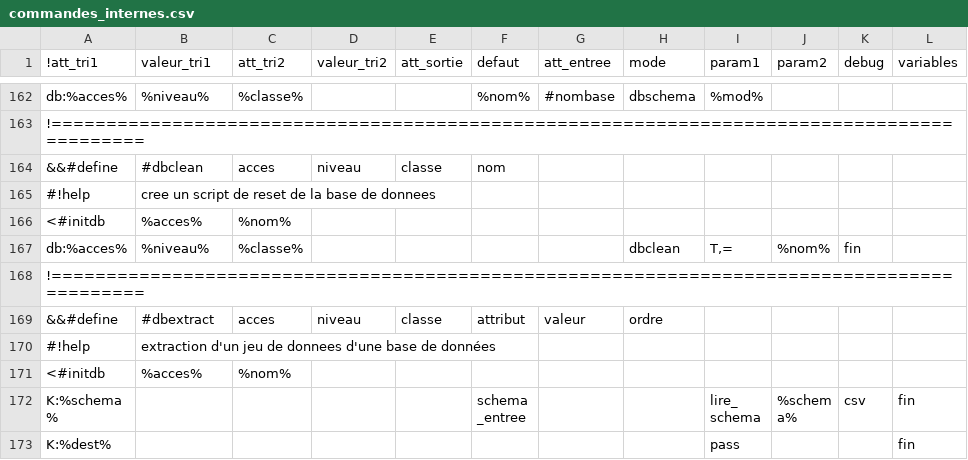
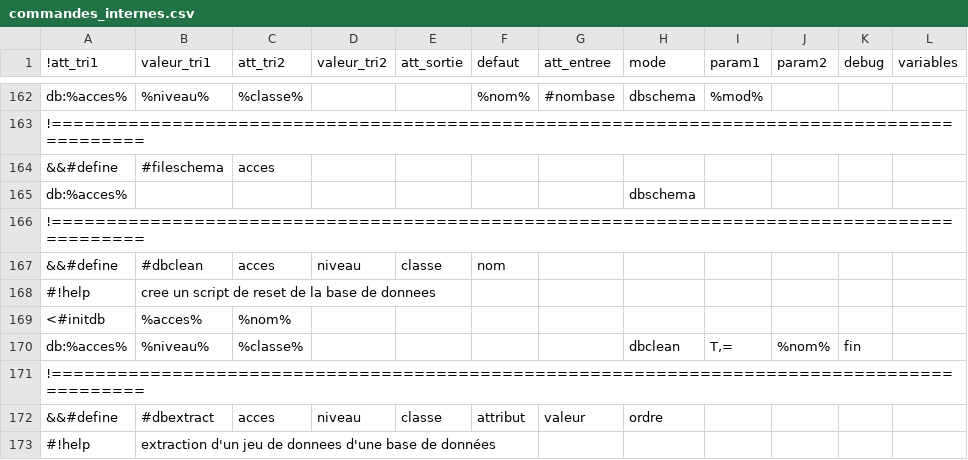
Before and after one commit to service-GCT-EMS/pyetl, a CSV file: pyetl/moteur/fonctions/commandes_internes.csv, drawn as a sheet; only a part is shown, gaps mark what is left out; the shorter side is filled out with more unchanged rows; the diff names each change by its address in the sheet, - before the commit and + after, or states it on an @@ line.

```diff
--- a/pyetl/moteur/fonctions/commandes_internes.csv
+++ b/pyetl/moteur/fonctions/commandes_internes.csv
+row 164: &&#define | #fileschema | acces
+row 165: db:%acces% |  |  |  |  |  |  | dbschema
+row 166: !===========================================================================================
```
Also changed, not shown: 6 other files.
